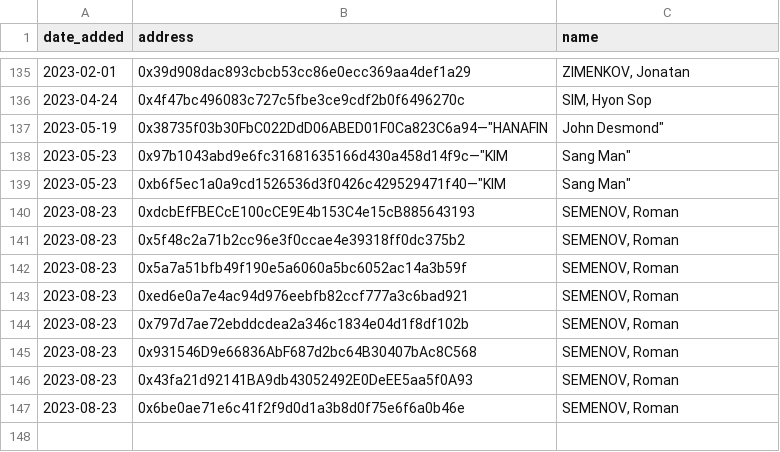
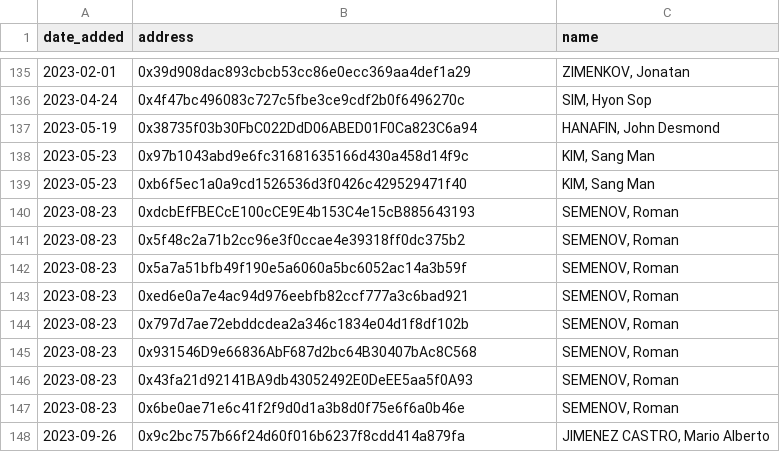
Before and after one commit to ultrasoundmoney/ofac-ethereum-addresses, a CSV file: data.csv, drawn as a sheet; only a part is shown, gaps mark what is left out.

Commit message:
Update data.csv

```diff
--- a/data.csv
+++ b/data.csv
@@ -136,5 +136,5 @@ date_added,address,name
 2023-04-24,0x4f47bc496083c727c5fbe3ce9cdf2b0f6496270c,"SIM, Hyon Sop"
-2023-05-19,0x38735f03b30FbC022DdD06ABED01F0Ca823C6a94—"HANAFIN, John Desmond"
-2023-05-23,0x97b1043abd9e6fc31681635166d430a458d14f9c—"KIM, Sang Man"
-2023-05-23,0xb6f5ec1a0a9cd1526536d3f0426c429529471f40—"KIM, Sang Man"
+2023-05-19,0x38735f03b30FbC022DdD06ABED01F0Ca823C6a94,"HANAFIN, John Desmond"
+2023-05-23,0x97b1043abd9e6fc31681635166d430a458d14f9c,"KIM, Sang Man"
+2023-05-23,0xb6f5ec1a0a9cd1526536d3f0426c429529471f40,"KIM, Sang Man"
 2023-08-23,0xdcbEfFBECcE100cCE9E4b153C4e15cB885643193,"SEMENOV, Roman"
@@ -147 +147,2 @@ date_added,address,name
 2023-08-23,0x6be0ae71e6c41f2f9d0d1a3b8d0f75e6f6a0b46e,"SEMENOV, Roman"
+2023-09-26,0x9c2bc757b66f24d60f016b6237f8cdd414a879fa,"JIMENEZ CASTRO, Mario Alberto"
```
